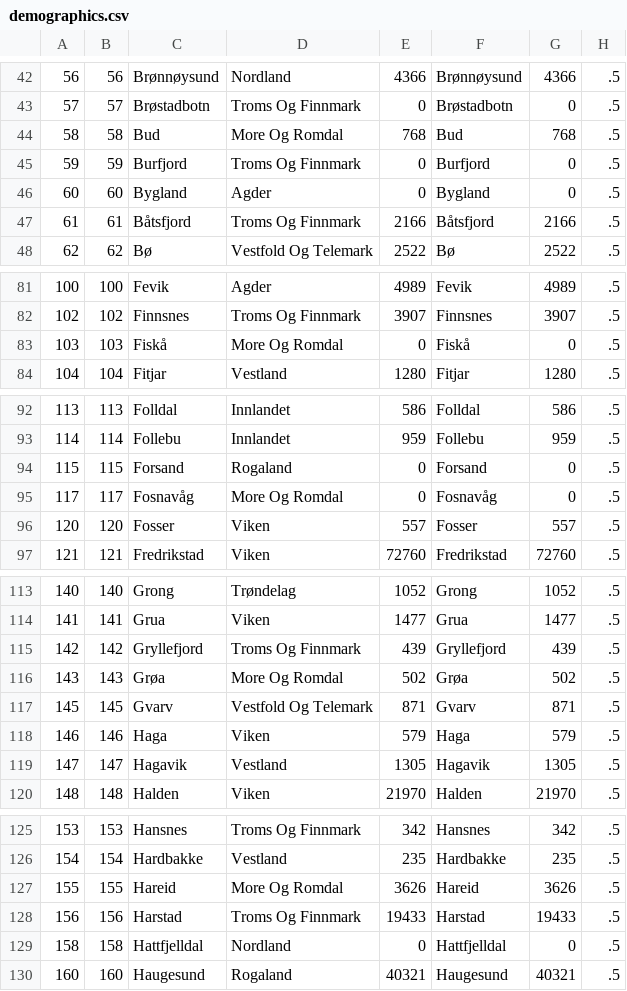
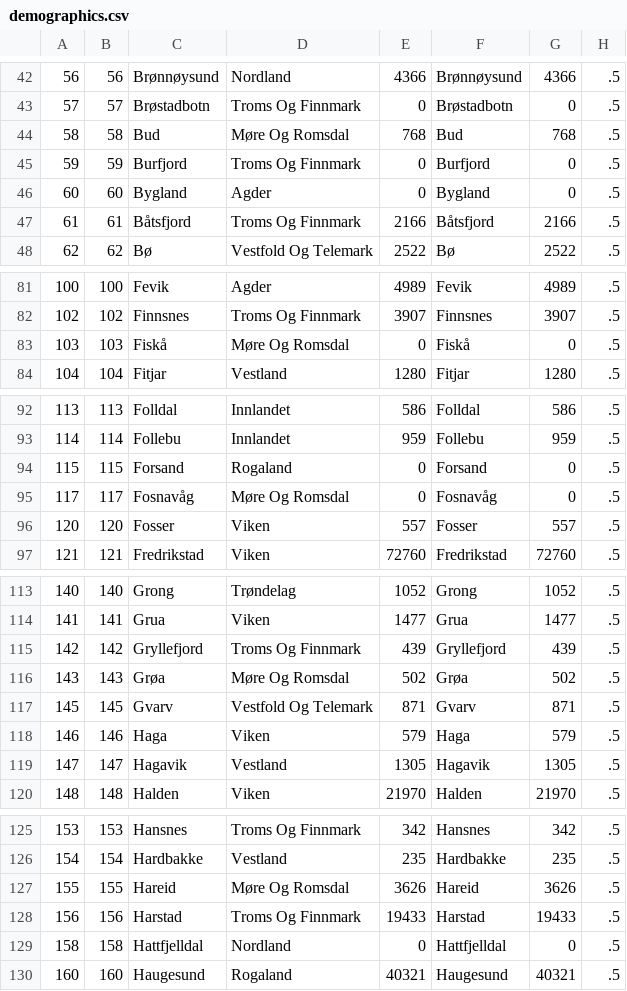
Before and after one commit to science-automation/synthea-international, a CSV file: no/src/main/resources/geography/demographics.csv, drawn as a sheet; only a part is shown, gaps mark what is left out; the diff covers the shown part only; the diff names each change by its address in the sheet, - before the commit and + after, or states it on an @@ line.

```diff
--- a/no/src/main/resources/geography/demographics.csv
+++ b/no/src/main/resources/geography/demographics.csv
-D44: More Og Romdal
+D44: Møre Og Romsdal
-D83: More Og Romdal
+D83: Møre Og Romsdal
-D95: More Og Romdal
+D95: Møre Og Romsdal
-D116: More Og Romdal
+D116: Møre Og Romsdal
-D127: More Og Romdal
+D127: Møre Og Romsdal
```
Also changed, not shown: 31 edited cells elsewhere in this file.
